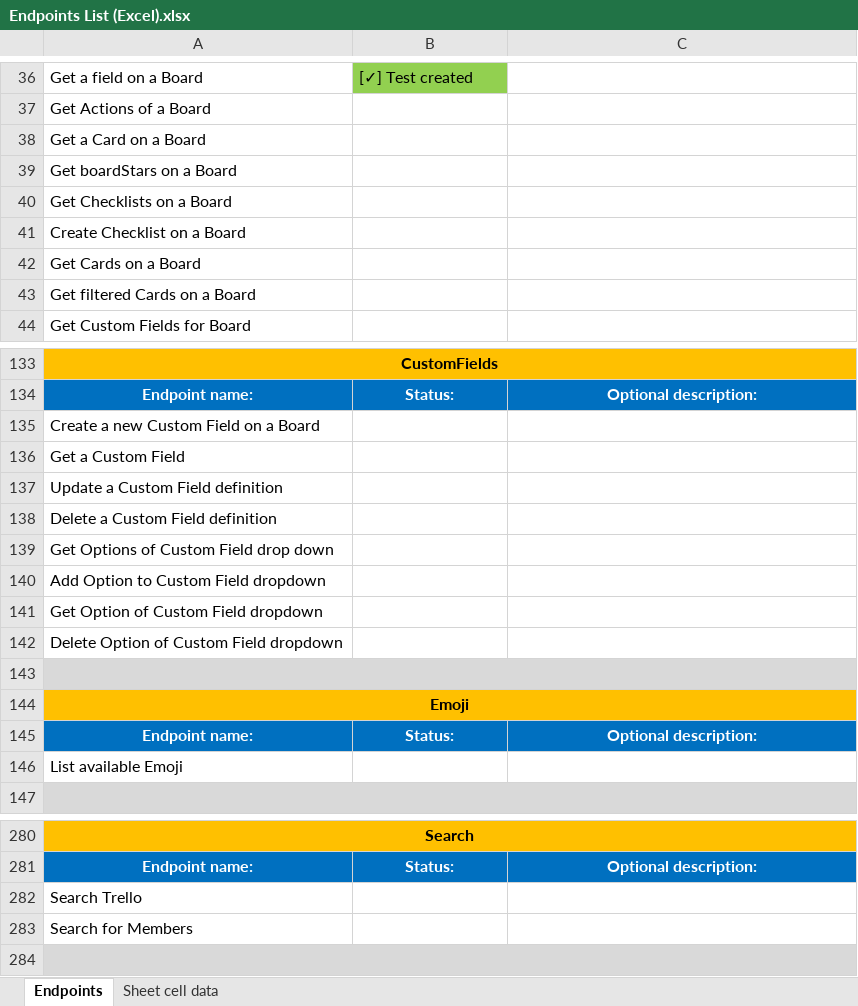
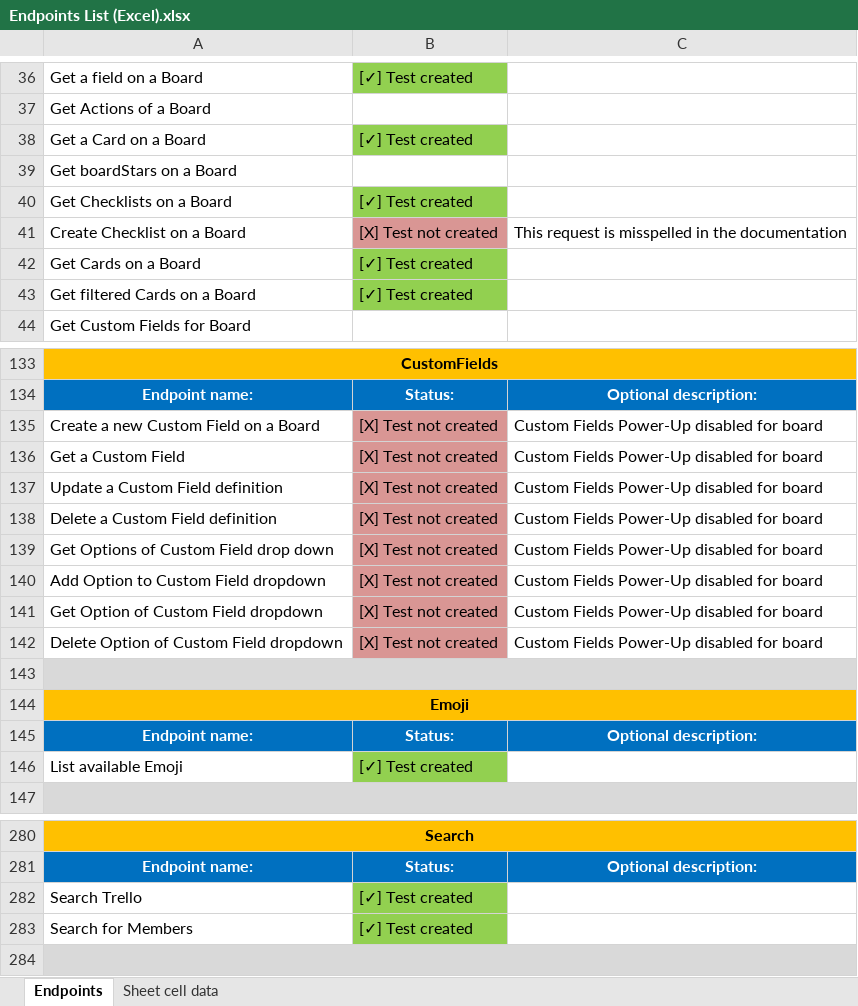
Before and after one commit to bartlomiejfydrych/Learn-API-and-Postman---Trello-API, an Excel workbook: Endpoints List (Excel).xlsx, sheet Endpoints, drawn as a sheet; only a part is shown, gaps mark what is left out; values as stored, in another font and other column widths than the file's, no borders; the diff covers the shown part only; the diff names each change by its address in the sheet, - before the commit and + after, or states it on an @@ line.

Commit message:
Add new requests

```diff
--- a/Endpoints List (Excel).xlsx (sheet Endpoints)
+++ b/Endpoints List (Excel).xlsx (sheet Endpoints)
-B38: (empty)
+B38: [✓] Test created
-B38 fill: none
+B38 fill: #92D050
-B40: (empty)
+B40: [✓] Test created
-B40 fill: none
+B40 fill: #92D050
-B41: (empty)
+B41: [X] Test not created
-B41 fill: none
+B41 fill: #D99694
-C41: (empty)
+C41: This request is misspelled in the documentation
-B42:B43: (empty)
+B42:B43: [✓] Test created
-B42:B43 fill: none
+B42:B43 fill: #92D050
-B135:B142: (empty)
+B135:B142: [X] Test not created
-B135:B142 fill: none
+B135:B142 fill: #D99694
-C135:C142: (empty)
+C135:C142: Custom Fields Power-Up disabled for board
-B146: (empty)
+B146: [✓] Test created
-B146 fill: none
+B146 fill: #92D050
-B282:B283: (empty)
+B282:B283: [✓] Test created
-B282:B283 fill: none
+B282:B283 fill: #92D050
```
Also changed, not shown: 12 edited cells and cell formats elsewhere in this sheet, 1 other file.
